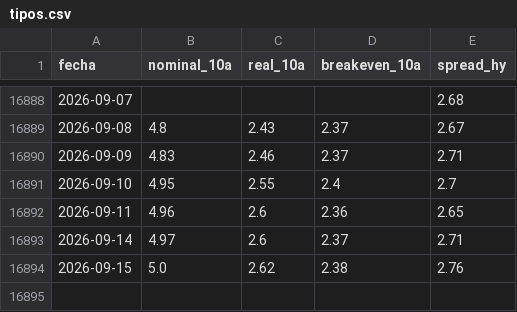
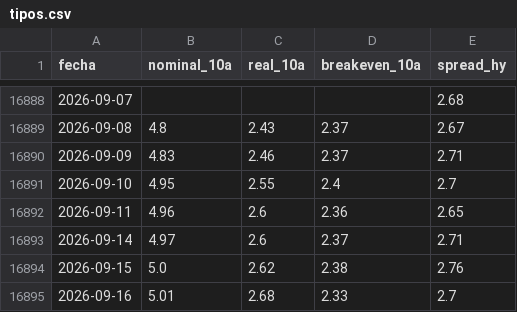
Before and after one commit to joaquimaro/analisis-fundamental-oro, a CSV file: tipos.csv, drawn as a sheet; only a part is shown, gaps mark what is left out; the diff names each change by its address in the sheet, - before the commit and + after, or states it on an @@ line.

```diff
--- a/tipos.csv
+++ b/tipos.csv
+row 16895: 2026-09-16 | 5.01 | 2.68 | 2.33 | 2.7
```
Also changed, not shown: dxy_1h.csv, dxy_diario.csv, 2 other files.
